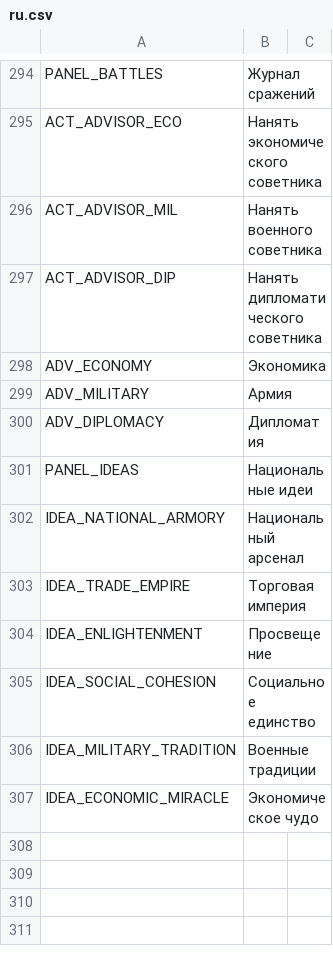
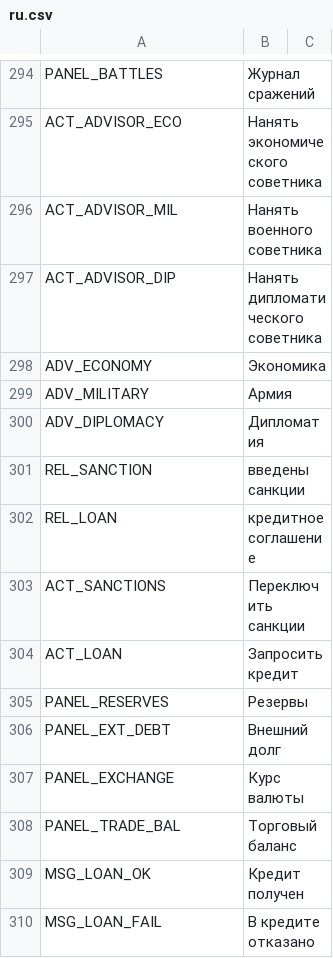
Before and after one commit to AnimatePro/GRAND-STRATEGY, a CSV file: localization/ru.csv, drawn as a sheet; only a part is shown, gaps mark what is left out; removed rows and columns are numbered as before the commit, all else as after; the diff names each change by its address in the sheet, - before the commit and + after, or states it on an @@ line.

```diff
--- a/localization/ru.csv
+++ b/localization/ru.csv
-row 301: PANEL_IDEAS | Национальные идеи
-row 302: IDEA_NATIONAL_ARMORY | Национальный арсенал
-row 303: IDEA_TRADE_EMPIRE | Торговая империя
-row 304: IDEA_ENLIGHTENMENT | Просвещение
-row 305: IDEA_SOCIAL_COHESION | Социальное единство
-row 306: IDEA_MILITARY_TRADITION | Военные традиции
-row 307: IDEA_ECONOMIC_MIRACLE | Экономическое чудо
+row 301: REL_SANCTION | введены санкции
+row 302: REL_LOAN | кредитное соглашение
+row 303: ACT_SANCTIONS | Переключить санкции
+row 304: ACT_LOAN | Запросить кредит
+row 305: PANEL_RESERVES | Резервы
+row 306: PANEL_EXT_DEBT | Внешний долг
+row 307: PANEL_EXCHANGE | Курс валюты
+row 308: PANEL_TRADE_BAL | Торговый баланс
+row 309: MSG_LOAN_OK | Кредит получен
+row 310: MSG_LOAN_FAIL | В кредите отказано
```
Also changed, not shown: data/goods.csv, localization/en.csv, 11 other files.
